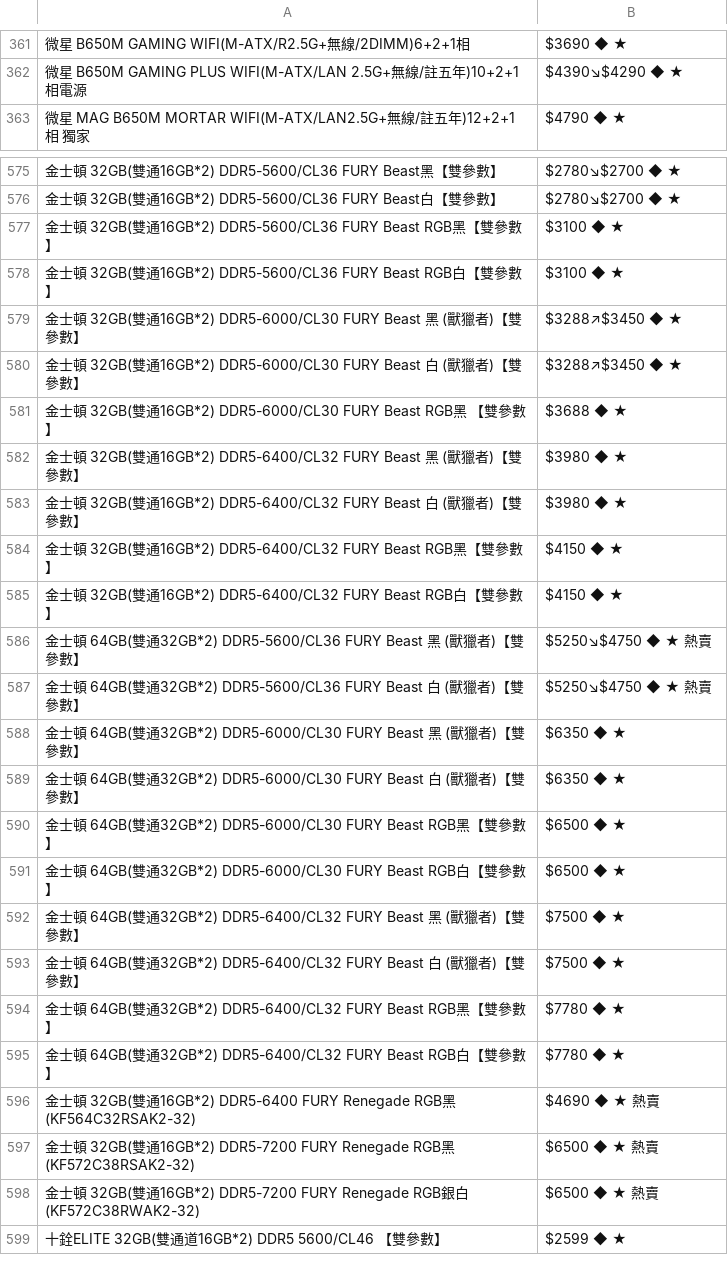
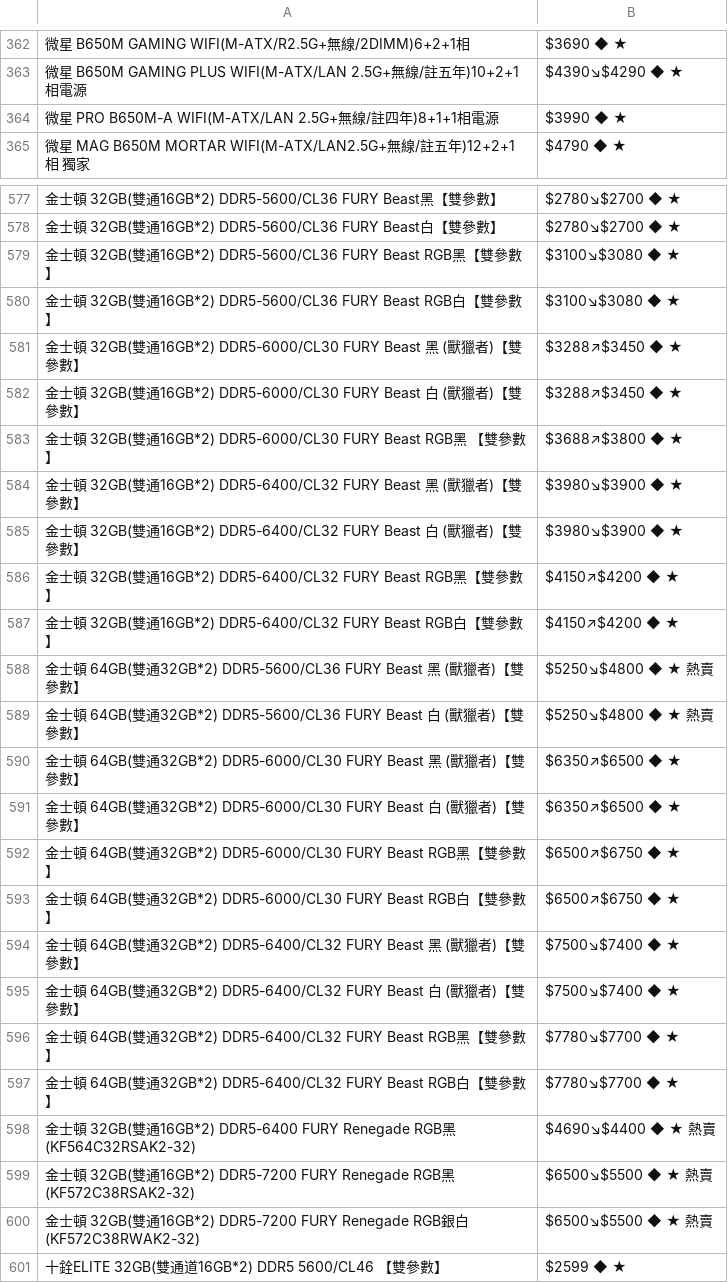
Before and after one commit to suouwang/ops_mid, a CSV file: api.csv, drawn as a sheet; only a part is shown, gaps mark what is left out; addresses are those after the commit; the diff covers the shown part only; the diff names each change by its address in the sheet, - before the commit and + after, or states it on an @@ line.

```diff
--- a/api.csv
+++ b/api.csv
+row 364: 微星 PRO B650M-A WIFI(M-ATX/LAN 2.5G+無線/註四年)8+1+1相電源 | $3990 ◆ ★
-B579:B580: $3100 ◆ ★
+B579:B580: $3100↘$3080 ◆ ★
-B583: $3688 ◆ ★
+B583: $3688↗$3800 ◆ ★
-B584:B585: $3980 ◆ ★
+B584:B585: $3980↘$3900 ◆ ★
-B586:B587: $4150 ◆ ★
+B586:B587: $4150↗$4200 ◆ ★
-B588:B589: $5250↘$4750 ◆ ★ 熱賣
+B588:B589: $5250↘$4800 ◆ ★ 熱賣
-B590:B591: $6350 ◆ ★
+B590:B591: $6350↗$6500 ◆ ★
-B592:B593: $6500 ◆ ★
+B592:B593: $6500↗$6750 ◆ ★
-B594:B595: $7500 ◆ ★
+B594:B595: $7500↘$7400 ◆ ★
-B596:B597: $7780 ◆ ★
+B596:B597: $7780↘$7700 ◆ ★
-B598: $4690 ◆ ★ 熱賣
+B598: $4690↘$4400 ◆ ★ 熱賣
-B599:B600: $6500 ◆ ★ 熱賣
+B599:B600: $6500↘$5500 ◆ ★ 熱賣
```
Also changed, not shown: 3 added rows, 7 removed rows and 49 edited cells elsewhere in this file, 1 other file.
